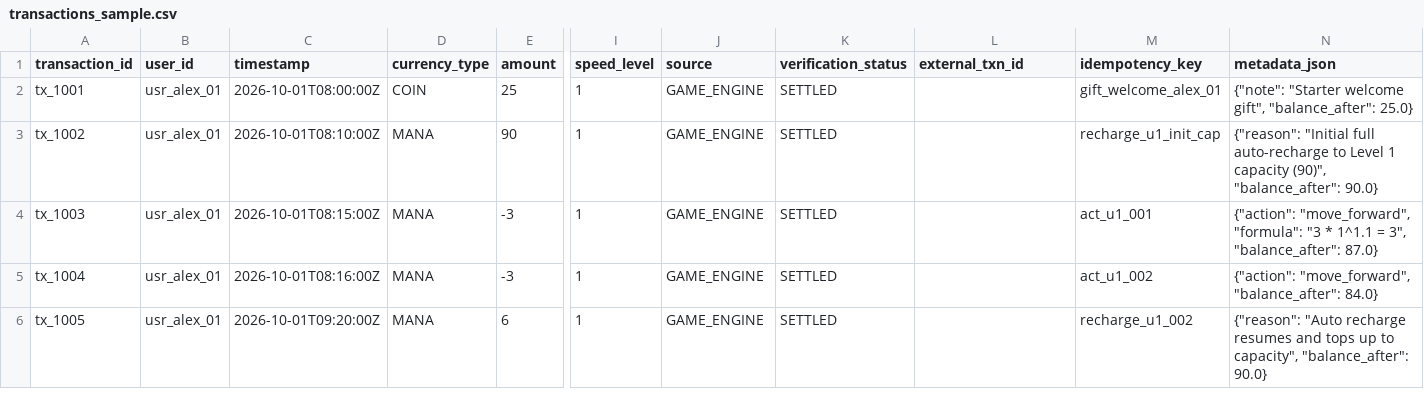
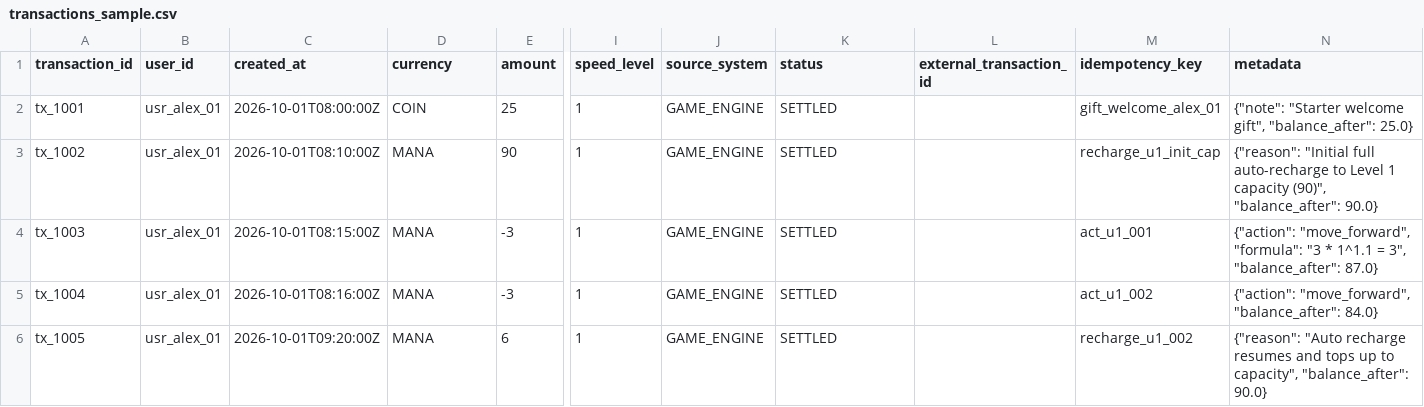
Before and after one commit to chairulaulia1-dev/test, a CSV file: release1_data_modeling/transactions_sample.csv, drawn as a sheet; only a part is shown, gaps mark what is left out; the diff names each change by its address in the sheet, - before the commit and + after, or states it on an @@ line.

Commit message:
refactor(schema): standardize table and column names for business intuition and production standards

```diff
--- a/release1_data_modeling/transactions_sample.csv
+++ b/release1_data_modeling/transactions_sample.csv
-C1: timestamp
+C1: created_at
-D1: currency_type
+D1: currency
-J1: source
+J1: source_system
-K1: verification_status
+K1: status
-L1: external_txn_id
+L1: external_transaction_id
-N1: metadata_json
+N1: metadata
```
Also changed, not shown: 15 other files.
